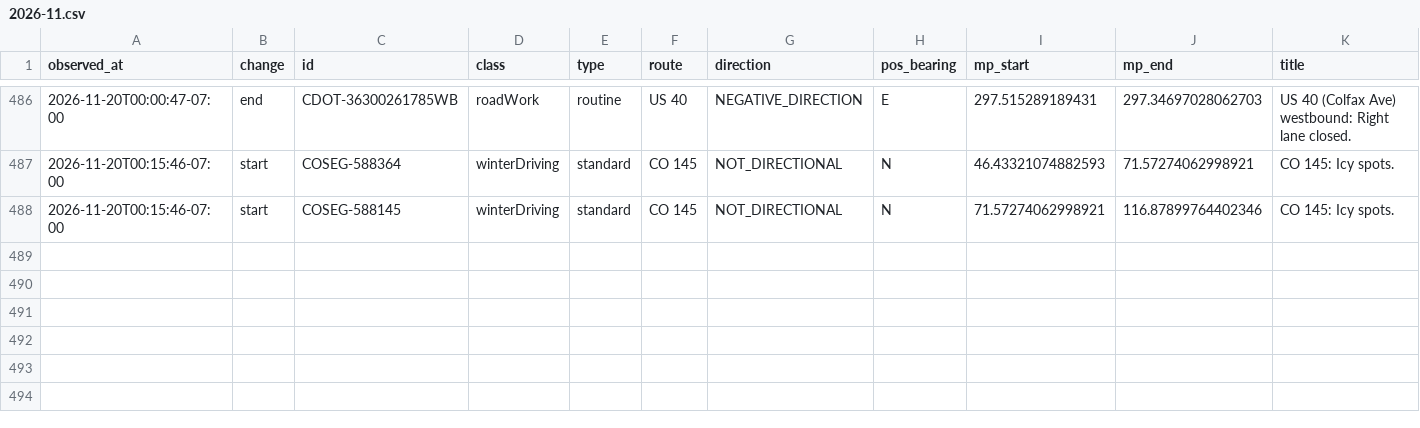
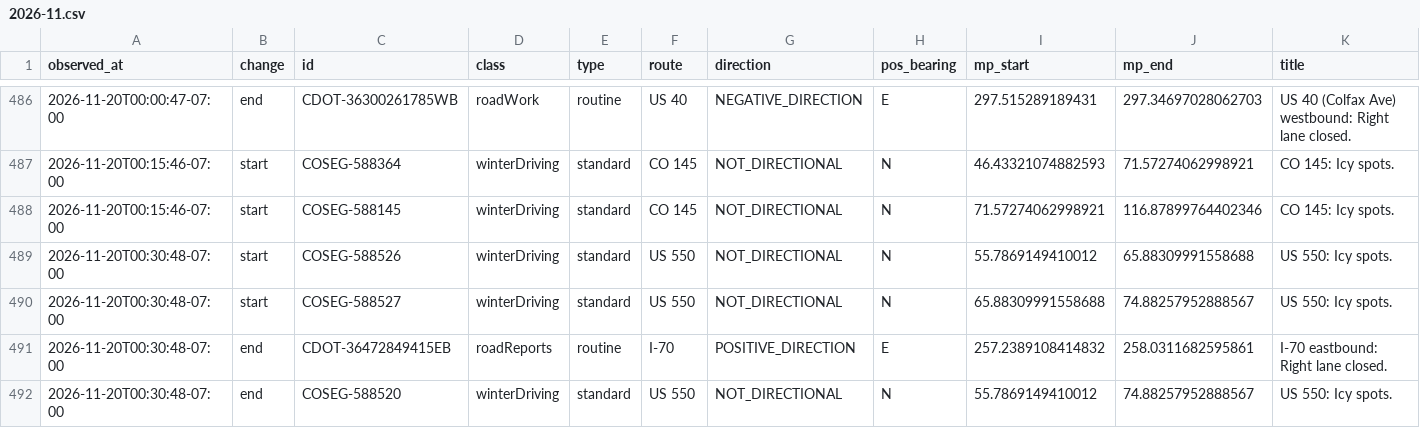
Before and after one commit to i70skibum/ski-logger, a CSV file: data/events/2026-11.csv, drawn as a sheet; only a part is shown, gaps mark what is left out; rows hold the shown columns only; the diff names each change by its address in the sheet, - before the commit and + after, or states it on an @@ line.

Commit message:
data 2026-11-20T07:31Z

```diff
--- a/data/events/2026-11.csv
+++ b/data/events/2026-11.csv
+row 489: 2026-11-20T00:30:48-07:00 | start | COSEG-588526 | winterDriving | standard | US 550 | NOT_DIRECTIONAL | N | 55.7869149410012 | 65.88309991558688 | US 550: Icy spots.
+row 490: 2026-11-20T00:30:48-07:00 | start | COSEG-588527 | winterDriving | standard | US 550 | NOT_DIRECTIONAL | N | 65.88309991558688 | 74.88257952888567 | US 550: Icy spots.
+row 491: 2026-11-20T00:30:48-07:00 | end | CDOT-36472849415EB | roadReports | routine | I-70 | POSITIVE_DIRECTION | E | 257.2389108414832 | 258.0311682595861 | I-70 eastbound: Right lane closed.
+row 492: 2026-11-20T00:30:48-07:00 | end | COSEG-588520 | winterDriving | standard | US 550 | NOT_DIRECTIONAL | N | 55.7869149410012 | 74.88257952888567 | US 550: Icy spots.
```
Also changed, not shown: data/snotel/2026-11.csv, data/speed/2026-11.csv, 2 other files.
